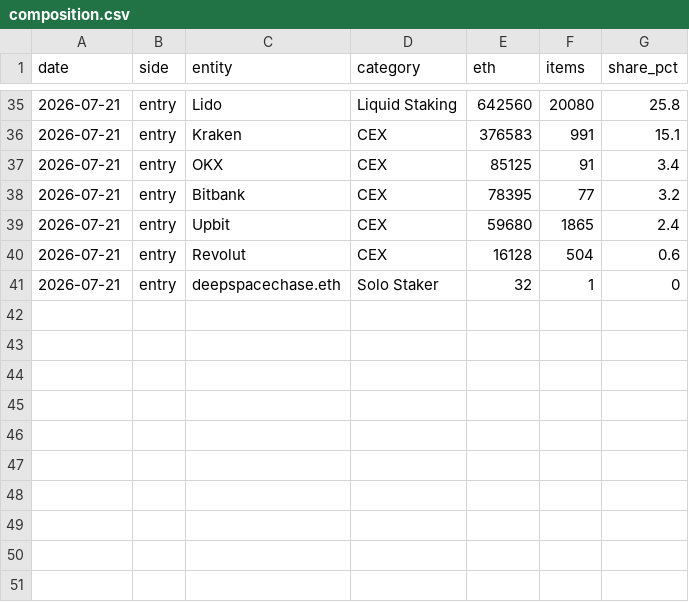
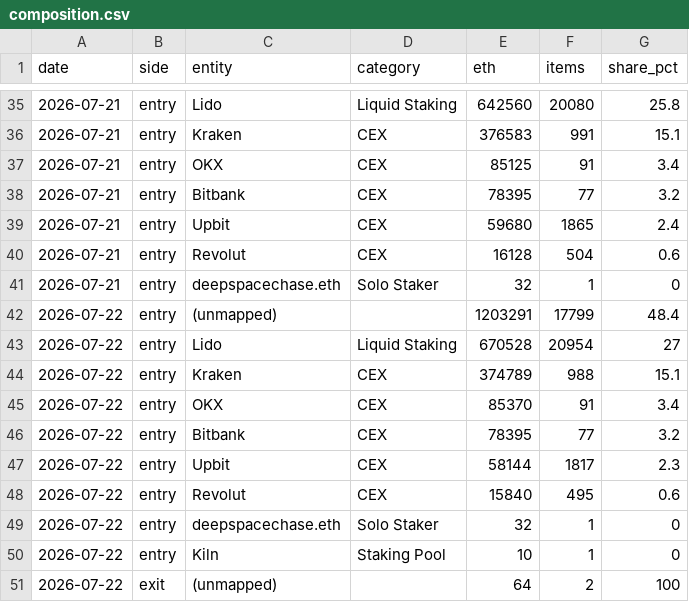
Before and after one commit to jeremyanichols/exit-watch-site, a CSV file: data/composition.csv, drawn as a sheet; only a part is shown, gaps mark what is left out; the diff names each change by its address in the sheet, - before the commit and + after, or states it on an @@ line.

```diff
--- a/data/composition.csv
+++ b/data/composition.csv
+row 42: 2026-07-22 | entry | (unmapped) |  | 1203291 | 17799 | 48.4
+row 43: 2026-07-22 | entry | Lido | Liquid Staking | 670528 | 20954 | 27
+row 44: 2026-07-22 | entry | Kraken | CEX | 374789 | 988 | 15.1
+row 45: 2026-07-22 | entry | OKX | CEX | 85370 | 91 | 3.4
+row 46: 2026-07-22 | entry | Bitbank | CEX | 78395 | 77 | 3.2
+row 47: 2026-07-22 | entry | Upbit | CEX | 58144 | 1817 | 2.3
+row 48: 2026-07-22 | entry | Revolut | CEX | 15840 | 495 | 0.6
+row 49: 2026-07-22 | entry | deepspacechase.eth | Solo Staker | 32 | 1 | 0
+row 50: 2026-07-22 | entry | Kiln | Staking Pool | 10 | 1 | 0
+row 51: 2026-07-22 | exit | (unmapped) |  | 64 | 2 | 100
```
Also changed, not shown: data/queue_days.csv, 4 other files.
